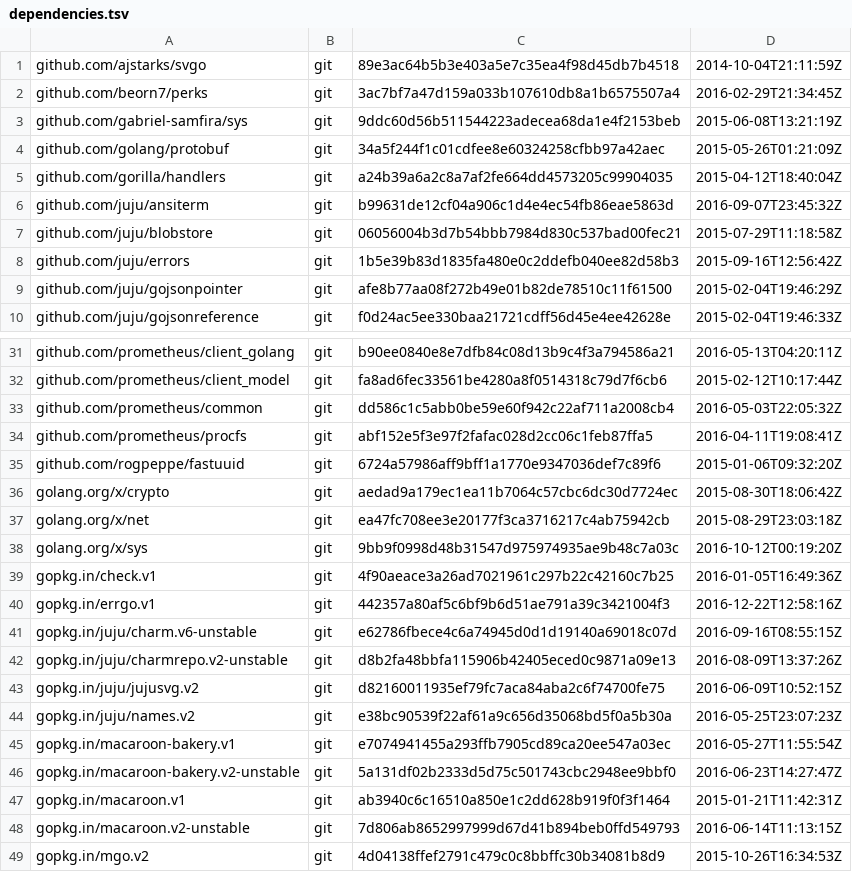
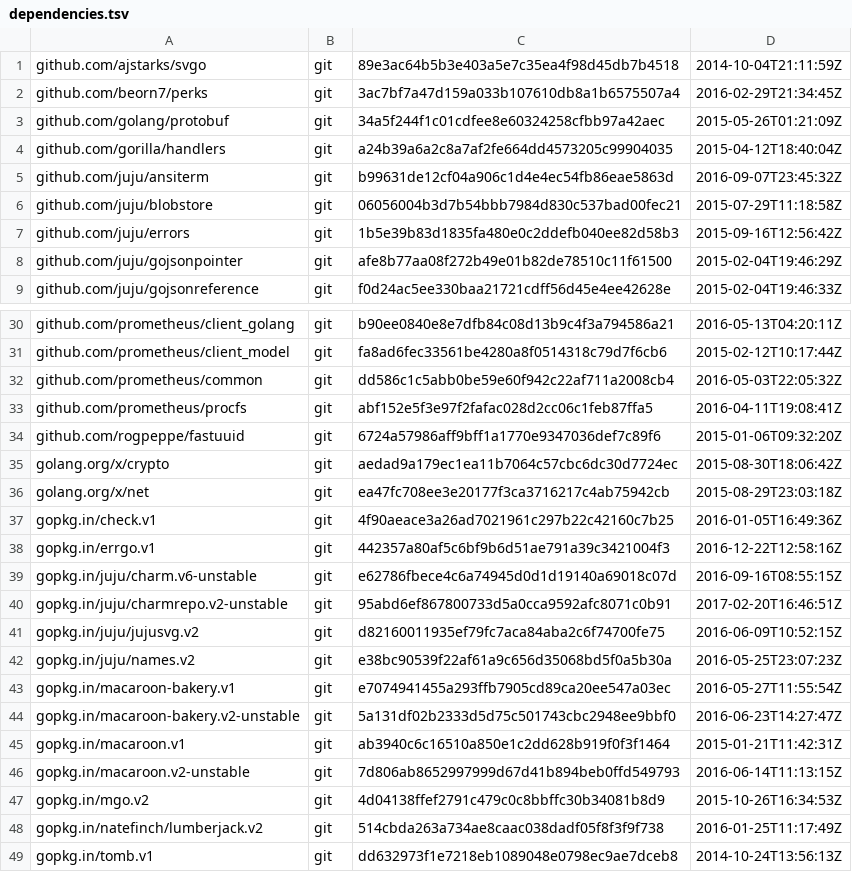
Before and after one commit to juju/charmstore, a TSV file: dependencies.tsv, drawn as a sheet; only a part is shown, gaps mark what is left out; the shorter side is filled out with more unchanged rows.

```diff
--- a/dependencies.tsv
+++ b/dependencies.tsv
@@ -2,3 +2,2 @@ github.com/ajstarks/svgo	git	89e3ac64b5b3e403a5e7c35ea4f98d45db7b4518	2014-10-04
 github.com/beorn7/perks	git	3ac7bf7a47d159a033b107610db8a1b6575507a4	2016-02-29T21:34:45Z
-github.com/gabriel-samfira/sys	git	9ddc60d56b511544223adecea68da1e4f2153beb	2015-06-08T13:21:19Z
 github.com/golang/protobuf	git	34a5f244f1c01cdfee8e60324258cfbb97a42aec	2015-05-26T01:21:09Z
@@ -37,3 +36,2 @@ golang.org/x/crypto	git	aedad9a179ec1ea11b7064c57cbc6dc30d7724ec	2015-08-30T18:0
 golang.org/x/net	git	ea47fc708ee3e20177f3ca3716217c4ab75942cb	2015-08-29T23:03:18Z
-golang.org/x/sys	git	9bb9f0998d48b31547d975974935ae9b48c7a03c	2016-10-12T00:19:20Z
 gopkg.in/check.v1	git	4f90aeace3a26ad7021961c297b22c42160c7b25	2016-01-05T16:49:36Z
@@ -41,3 +39,3 @@ gopkg.in/errgo.v1	git	442357a80af5c6bf9b6d51ae791a39c3421004f3	2016-12-22T12:58:
 gopkg.in/juju/charm.v6-unstable	git	e62786fbece4c6a74945d0d1d19140a69018c07d	2016-09-16T08:55:15Z
-gopkg.in/juju/charmrepo.v2-unstable	git	d8b2fa48bbfa115906b42405eced0c9871a09e13	2016-08-09T13:37:26Z
+gopkg.in/juju/charmrepo.v2-unstable	git	95abd6ef867800733d5a0cca9592afc8071c0b91	2017-02-20T16:46:51Z
 gopkg.in/juju/jujusvg.v2	git	d82160011935ef79fc7aca84aba2c6f74700fe75	2016-06-09T10:52:15Z
```
Also changed, not shown: 7 other files.
